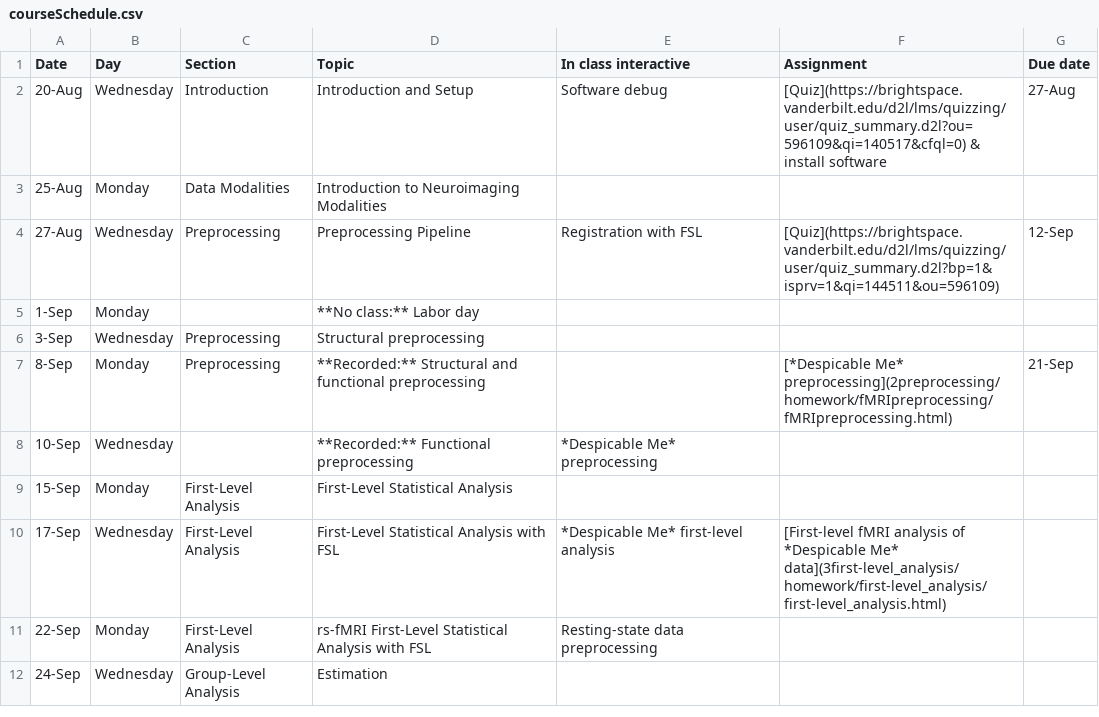
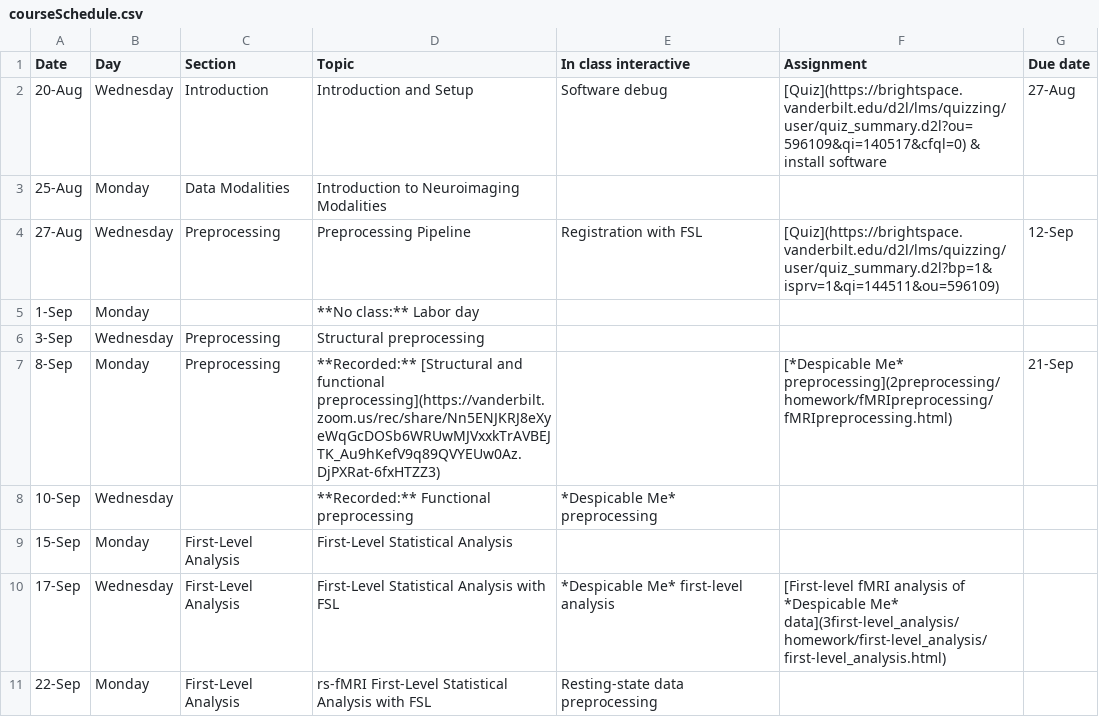
Before and after one commit to simonvandekar/SMN, a CSV file: courseSchedule.csv, drawn as a sheet; only a part is shown; the shorter side is filled out with more unchanged rows.

```diff
--- a/courseSchedule.csv
+++ b/courseSchedule.csv
@@ -6,3 +6,3 @@ Date,Day,Section,Topic,In class interactive,Assignment,Due date
 3-Sep,Wednesday,Preprocessing,Structural preprocessing,,,
-8-Sep,Monday,Preprocessing,**Recorded:** Structural and functional preprocessing,,[*Despicable Me* preprocessing](2preprocessing/homework/fMRIpreprocessing/fMRIpreprocessing.html),21-Sep
+8-Sep,Monday,Preprocessing,**Recorded:** [Structural and functional preprocessing](https://vanderbilt.zoom.us/rec/share/Nn5ENJKRJ8eXyeWqGcDOSb6WRUwMJVxxkTrAVBEJTK_Au9hKefV9q89QVYEUw0Az.DjPXRat-6fxHTZZ3),,[*Despicable Me* preprocessing](2preprocessing/homework/fMRIpreprocessing/fMRIpreprocessing.html),21-Sep
 10-Sep,Wednesday,,**Recorded:** Functional preprocessing,*Despicable Me* preprocessing,,
```
Also changed, not shown: 3 other files.
